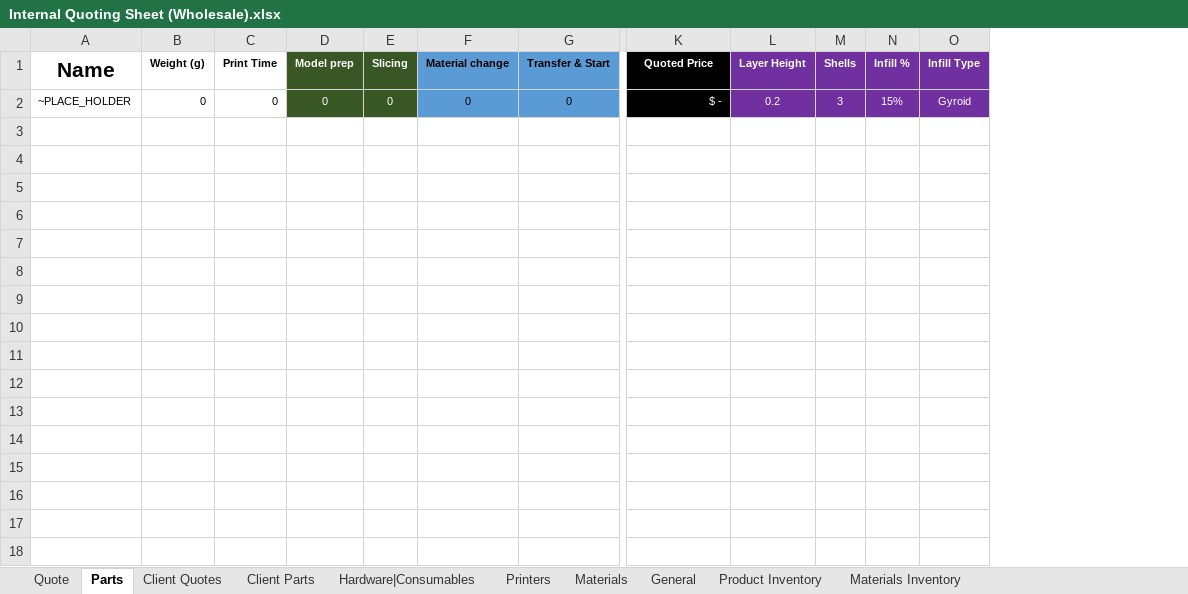
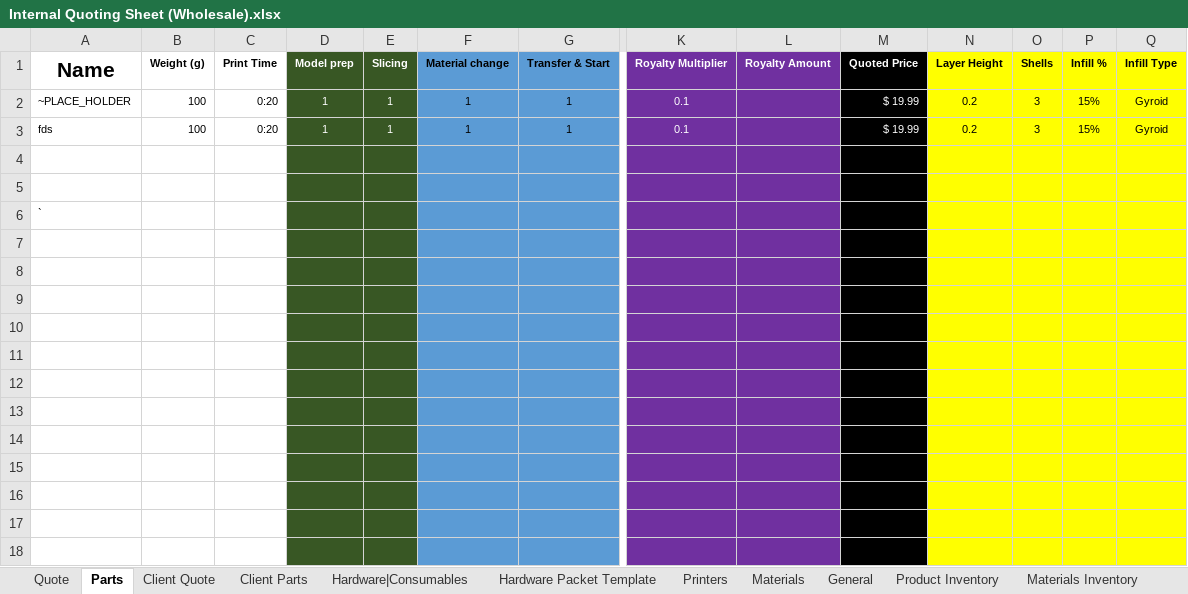
Before and after one commit to blankcode/3D-Printing-costs, an Excel workbook: Internal Quoting Sheet (Wholesale).xlsx, sheet Parts, drawn as a sheet; only a part is shown, gaps mark what is left out; values as stored, in another font and other column widths than the file's, no borders; addresses are those after the commit; rows hold the shown columns only; the diff covers the shown part only; the diff names each change by its address in the sheet, - before the commit and + after, or states it on an @@ line.

Commit message:
Lot's of updates
Added Royalties calculations
I fixed some errors in the quote sheets where the $/hr did not increase with the markup percentage.
Changed the color of "Failures" in the chart on the quote sheets to Black
Changed the background color of the totals to white to avoid confusing it with the "Failures"
Added a Template Sheet to create packets of hardware for projects that have more than six types of components
Color-coded the input on the General Sheet
Fixed error with the "Payment Fees Est." That was WAY too high

NOTE: The "Royalties" and "Payment Fees Est." are both based on the end total, so they become circular. I had to sum up "Filament, Electricity, Printer depreciation, Space Rental, Hardware/Consumables, Preparation, Post-processing, Computer Work, Failures" then do the Royalties since that will always be the more significant contributor, then estimate the Payment Fees based on all that. You'll be able to account for most everything, but it's still just an estimate. This is why it's best to round up your quote or just accept that you are going to loose a few pennies on the Payment Fees.

```diff
--- a/Internal Quoting Sheet (Wholesale).xlsx (sheet Parts)
+++ b/Internal Quoting Sheet (Wholesale).xlsx (sheet Parts)
-sheet tab: Client Quotes
+sheet tab: Client Quote
+sheet tab: Hardware Packet Template
+column K, rows 1-2: Royalty Multiplier | 0.1
+column M, rows 1-2: Quoted Price | $ 19.99
-L1: Quoted Price
+L1: Royalty Amount
-L1:L2 fill: #000000
+L1:L2 fill: #7030A0
@@ N1:Q2 fill: #7030A0 → #FFFF00, text colour: #FFFFFF → black @@
-B2: 0
+B2: 100
-C2: 0
+C2: 0:20
-D2: 0
+D2: 1
-E2: 0
+E2: 1
-F2: 0
+F2: 1
-G2: 0
+G2: 1
-L2: $ -
+L2: (empty)
+row 3: fds | 100 | 0:20 | 1 | 1 | 1 | 1 | 0.1 |  | $ 19.99 | 0.2 | 3 | 15% | Gyroid
+row 4: (empty)
+row 5: (empty)
+row 6: `
+row 7: (empty)
+row 8: (empty)
+row 9: (empty)
+row 10: (empty)
+row 11: (empty)
+row 12: (empty)
+row 13: (empty)
+row 14: (empty)
+row 15: (empty)
+row 16: (empty)
+row 17: (empty)
+row 18: (empty)
```
Also changed, not shown: 131 added rows and 3 edited cells elsewhere in this sheet, sheet Quote, sheet Hardware|Consumables, sheet Client Parts, sheet Product Inventory, sheet General, sheet Printers, formulas that keep their value, charts or pictures.
